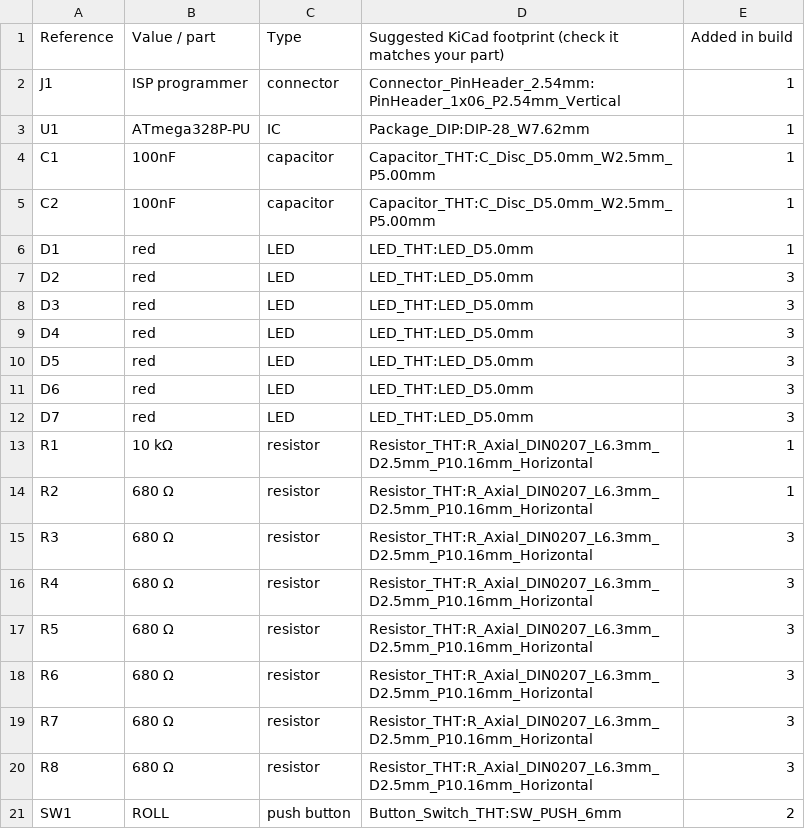
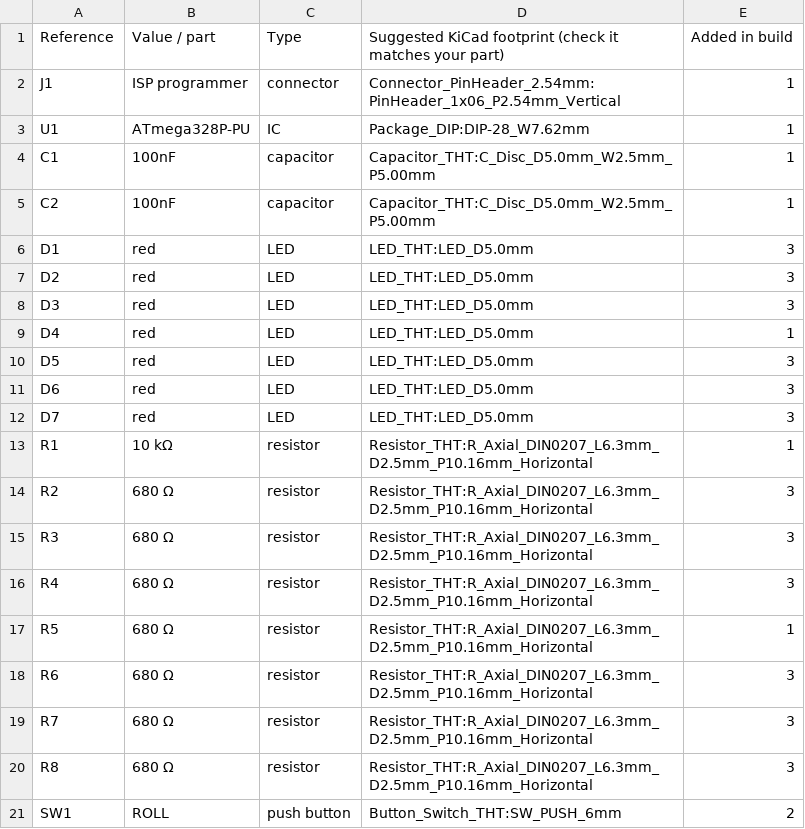
Before and after one commit to AdyMakesIt/microchip-hobbyist-course, a CSV file: month-01-electronic-dice/hardware/exports/avr-bom.csv, drawn as a sheet.

Commit message:
Rework AVR dice LED breadboard layout
Rewire the AVR dice LEDs to match their build stages and update the BOM quantities for the center LED and its resistor. Extend the power-rail split to support the new board layout.

```diff
--- a/month-01-electronic-dice/hardware/exports/avr-bom.csv
+++ b/month-01-electronic-dice/hardware/exports/avr-bom.csv
@@ -5,6 +5,6 @@ C1,100nF,capacitor,Capacitor_THT:C_Disc_D5.0mm_W2.5mm_P5.00mm,1
 C2,100nF,capacitor,Capacitor_THT:C_Disc_D5.0mm_W2.5mm_P5.00mm,1
-D1,red,LED,LED_THT:LED_D5.0mm,1
+D1,red,LED,LED_THT:LED_D5.0mm,3
 D2,red,LED,LED_THT:LED_D5.0mm,3
 D3,red,LED,LED_THT:LED_D5.0mm,3
-D4,red,LED,LED_THT:LED_D5.0mm,3
+D4,red,LED,LED_THT:LED_D5.0mm,1
 D5,red,LED,LED_THT:LED_D5.0mm,3
@@ -13,6 +13,6 @@ D7,red,LED,LED_THT:LED_D5.0mm,3
 R1,10 kΩ,resistor,Resistor_THT:R_Axial_DIN0207_L6.3mm_D2.5mm_P10.16mm_Horizontal,1
-R2,680 Ω,resistor,Resistor_THT:R_Axial_DIN0207_L6.3mm_D2.5mm_P10.16mm_Horizontal,1
+R2,680 Ω,resistor,Resistor_THT:R_Axial_DIN0207_L6.3mm_D2.5mm_P10.16mm_Horizontal,3
 R3,680 Ω,resistor,Resistor_THT:R_Axial_DIN0207_L6.3mm_D2.5mm_P10.16mm_Horizontal,3
 R4,680 Ω,resistor,Resistor_THT:R_Axial_DIN0207_L6.3mm_D2.5mm_P10.16mm_Horizontal,3
-R5,680 Ω,resistor,Resistor_THT:R_Axial_DIN0207_L6.3mm_D2.5mm_P10.16mm_Horizontal,3
+R5,680 Ω,resistor,Resistor_THT:R_Axial_DIN0207_L6.3mm_D2.5mm_P10.16mm_Horizontal,1
 R6,680 Ω,resistor,Resistor_THT:R_Axial_DIN0207_L6.3mm_D2.5mm_P10.16mm_Horizontal,3
```
Also changed, not shown: 2 other files.
